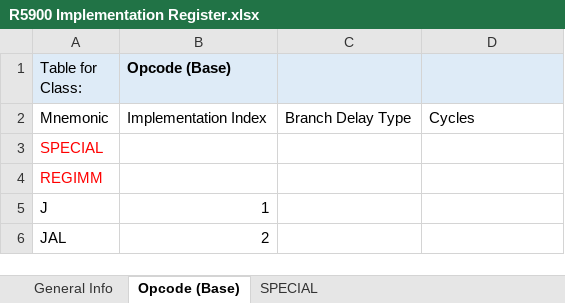
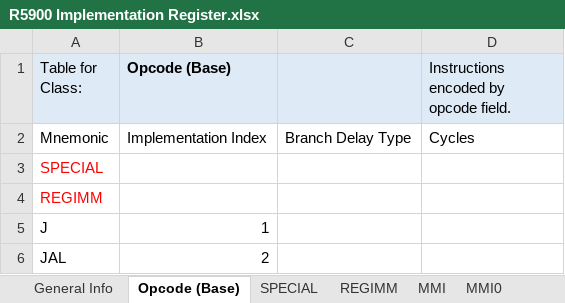
Before and after one commit to marcosatti/orbum, an Excel workbook: PCSX2_Core/R5900 Implementation Register.xlsx, sheet Opcode (Base), drawn as a sheet; only a part is shown; values as stored, in another font and other column widths than the file's, no borders; the diff names each change by its address in the sheet, - before the commit and + after, or states it on an @@ line.

Commit message:
Assigned all opcodes implementation index numbers, in total there are 258.

```diff
--- a/PCSX2_Core/R5900 Implementation Register.xlsx (sheet Opcode (Base))
+++ b/PCSX2_Core/R5900 Implementation Register.xlsx (sheet Opcode (Base))
+sheet tab: REGIMM
+sheet tab: MMI
+sheet tab: MMI0
-D1: (empty)
+D1: Instructions encoded by opcode field.
```
Also changed, not shown: sheet SPECIAL, sheet General Info, other sheet tabs.
